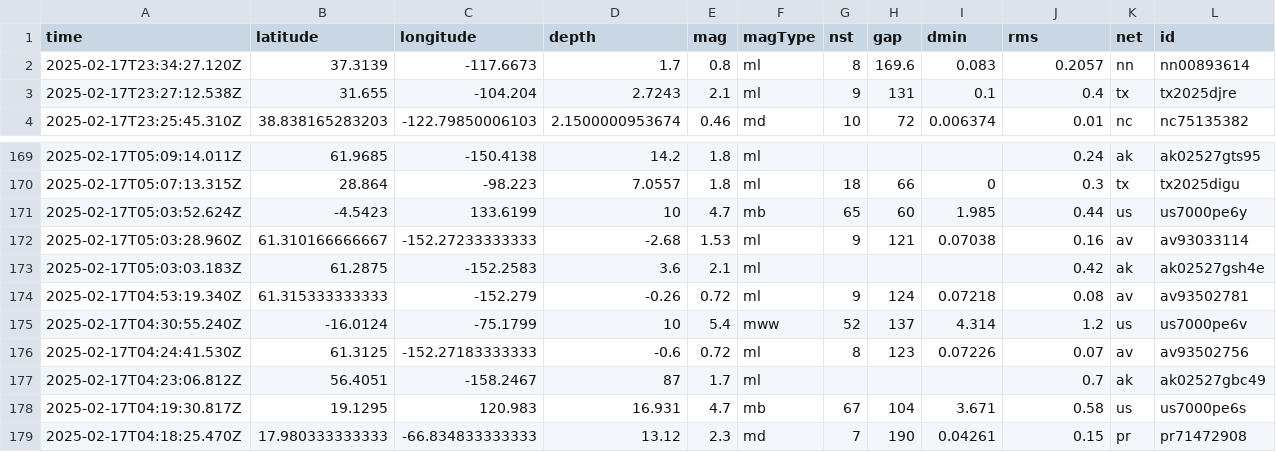
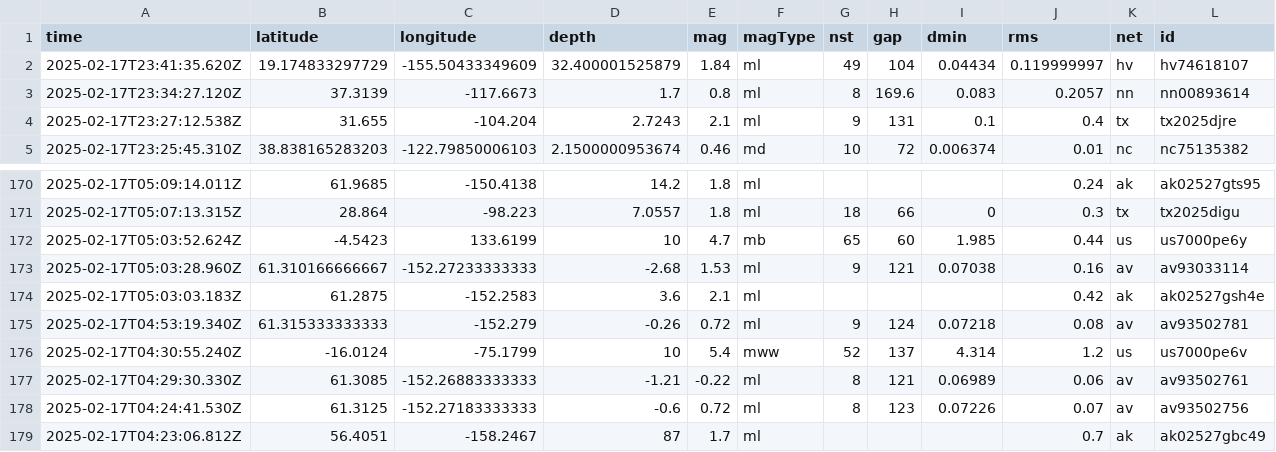
Before and after one commit to rafaelmatsuyama/FIAP-2025-ABDR-StreamProcessingPipelines, a CSV file: usgs_current.csv, drawn as a sheet; only a part is shown, gaps mark what is left out; the shorter side is filled out with more unchanged rows; rows hold the shown columns only; the diff names each change by its address in the sheet, - before the commit and + after, or states it on an @@ line.

```diff
--- a/usgs_current.csv
+++ b/usgs_current.csv
+row 2: 2025-02-17T23:41:35.620Z | 19.174833297729 | -155.50433349609 | 32.400001525879 | 1.84 | ml | 49 | 104 | 0.04434 | 0.119999997 | hv | hv74618107
+row 177: 2025-02-17T04:29:30.330Z | 61.3085 | -152.26883333333 | -1.21 | -0.22 | ml | 8 | 121 | 0.06989 | 0.06 | av | av93502761
```
Also changed, not shown: usgs_main.csv.
